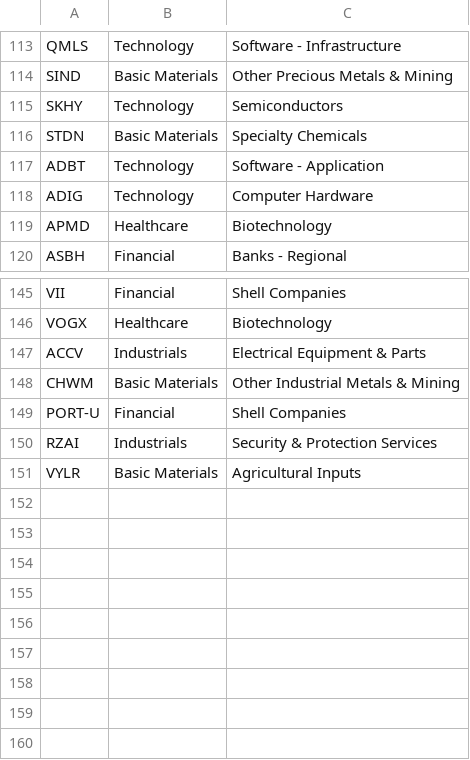
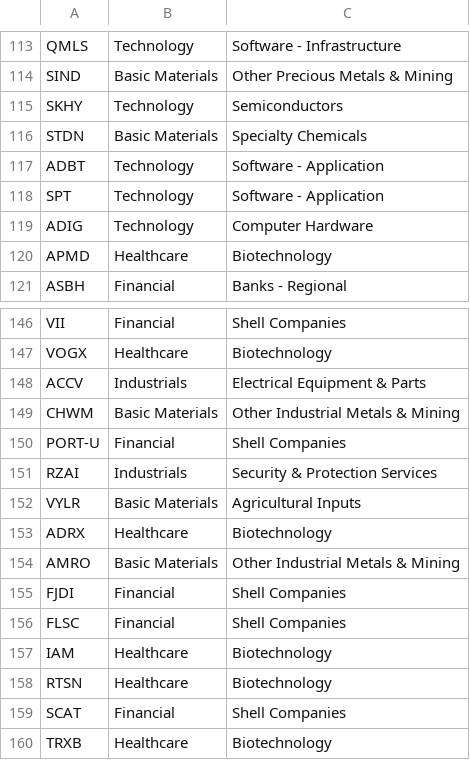
Before and after one commit to wongjayme/dashboard-data, a CSV file: scripts/supplemental.csv, drawn as a sheet; only a part is shown, gaps mark what is left out; the diff names each change by its address in the sheet, - before the commit and + after, or states it on an @@ line.

```diff
--- a/scripts/supplemental.csv
+++ b/scripts/supplemental.csv
+row 118: SPT | Technology | Software - Application
+row 153: ADRX | Healthcare | Biotechnology
+row 154: AMRO | Basic Materials | Other Industrial Metals & Mining
+row 155: FJDI | Financial | Shell Companies
+row 156: FLSC | Financial | Shell Companies
+row 157: IAM | Healthcare | Biotechnology
+row 158: RTSN | Healthcare | Biotechnology
+row 159: SCAT | Financial | Shell Companies
+row 160: TRXB | Healthcare | Biotechnology
```
Also changed, not shown: scripts/industry_overrides.csv.
